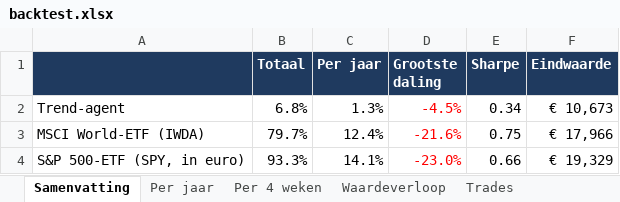
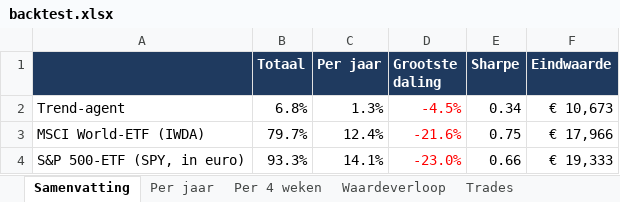
Before and after one commit to Sewpersonic/trend-agent, an Excel workbook: backtest/resultaten/backtest.xlsx, sheet Samenvatting, drawn as a sheet; values as stored, in another font and other column widths than the file's, no borders; the diff names each change by its address in the sheet, - before the commit and + after, or states it on an @@ line.

```diff
--- a/backtest/resultaten/backtest.xlsx (sheet Samenvatting)
+++ b/backtest/resultaten/backtest.xlsx (sheet Samenvatting)
-F4 (Eindwaarde): € 19,329
+F4 (Eindwaarde): € 19,333
```
Also changed, not shown: sheet Trades, sheet Waardeverloop, sheet Per jaar, backtest/controle-alleen-etf/backtest.xlsx, backtest/controle-zonder-crypto/backtest.xlsx, 9 other files.
